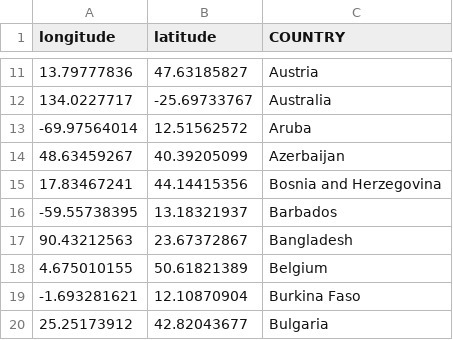
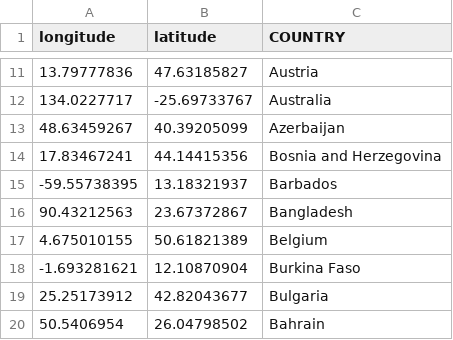
Before and after one commit to benconway03/conways-geo-puzzle, a CSV file: countries.csv, drawn as a sheet; only a part is shown, gaps mark what is left out; the shorter side is filled out with more unchanged rows; the diff names each change by its address in the sheet, - before the commit and + after, or states it on an @@ line.

```diff
--- a/countries.csv
+++ b/countries.csv
-row 13: -69.97564014 | 12.51562572 | Aruba
```
Also changed, not shown: 2 other files.
